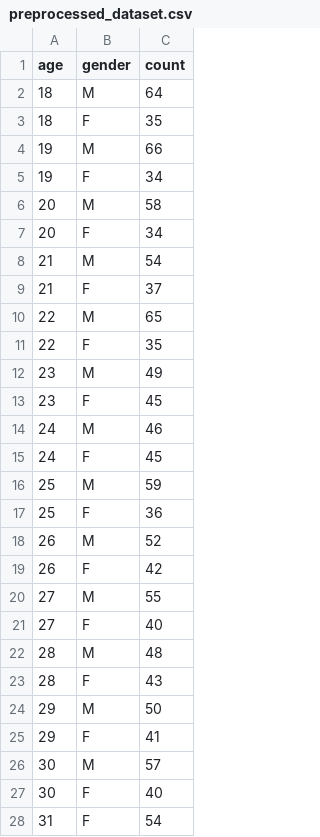
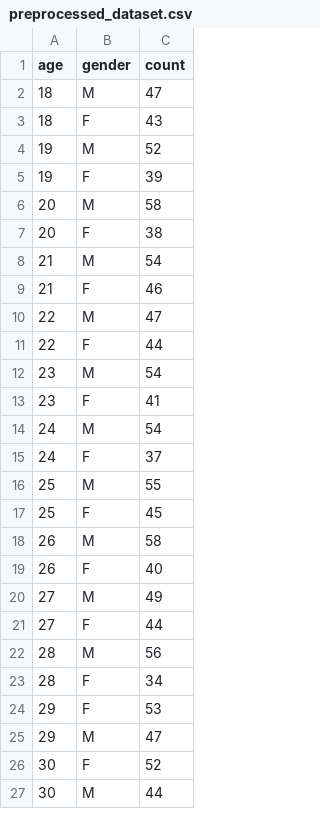
Before and after one commit to lukasdekanovsky/DATA-ANALYSIS-training, a CSV file: 01 - Case study - PROFINIT/data/preprocessed_dataset.csv, drawn as a sheet; only a part is shown; the diff covers the shown part only.

```diff
--- a/01 - Case study - PROFINIT/data/preprocessed_dataset.csv
+++ b/01 - Case study - PROFINIT/data/preprocessed_dataset.csv
@@ -1,28 +1,27 @@
 age,gender,count
-18,M,64
-18,F,35
-19,M,66
-19,F,34
+18,M,47
+18,F,43
+19,M,52
+19,F,39
 20,M,58
-20,F,34
+20,F,38
 21,M,54
-21,F,37
-22,M,65
-22,F,35
-23,M,49
-23,F,45
-24,M,46
-24,F,45
-25,M,59
-25,F,36
-26,M,52
-26,F,42
-27,M,55
-27,F,40
-28,M,48
-28,F,43
-29,M,50
-29,F,41
-30,M,57
-30,F,40
-31,F,54
+21,F,46
+22,M,47
+22,F,44
+23,M,54
+23,F,41
+24,M,54
+24,F,37
+25,M,55
+25,F,45
+26,M,58
+26,F,40
+27,M,49
+27,F,44
+28,M,56
+28,F,34
+29,F,53
+29,M,47
+30,F,52
+30,M,44
```
Also changed, not shown: 9 added rows, 8 removed rows and 86 edited cells elsewhere in this file, 01 - Case study - PROFINIT/data/data.csv, 4 other files.
